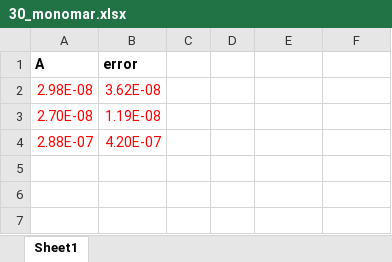
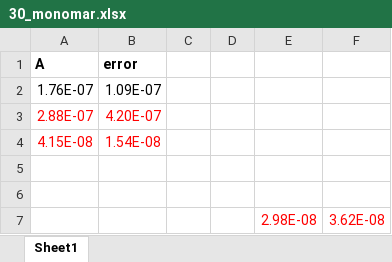
Before and after one commit to ghoshatanu857/Narendran_GUV, an Excel workbook: 30_monomar.xlsx, sheet Sheet1, drawn as a sheet; values as stored, in another font and other column widths than the file's, no borders; removed rows and columns are numbered as before the commit, all else as after; the diff names each change by its address in the sheet, - before the commit and + after, or states it on an @@ line.

```diff
--- a/30_monomar.xlsx (sheet Sheet1)
+++ b/30_monomar.xlsx (sheet Sheet1)
-row 2: 2.98E-08 | 3.62E-08
-row 3: 2.70E-08 | 1.19E-08
+row 2: 1.76E-07 | 1.09E-07
+row 4: 4.15E-08 | 1.54E-08
+row 5: (empty)
+row 6: (empty)
+row 7:  |  |  |  | 2.98E-08 | 3.62E-08
```
Also changed, not shown: 10_fibrils.xlsx, 10_monomar.xlsx, 6 other files.
